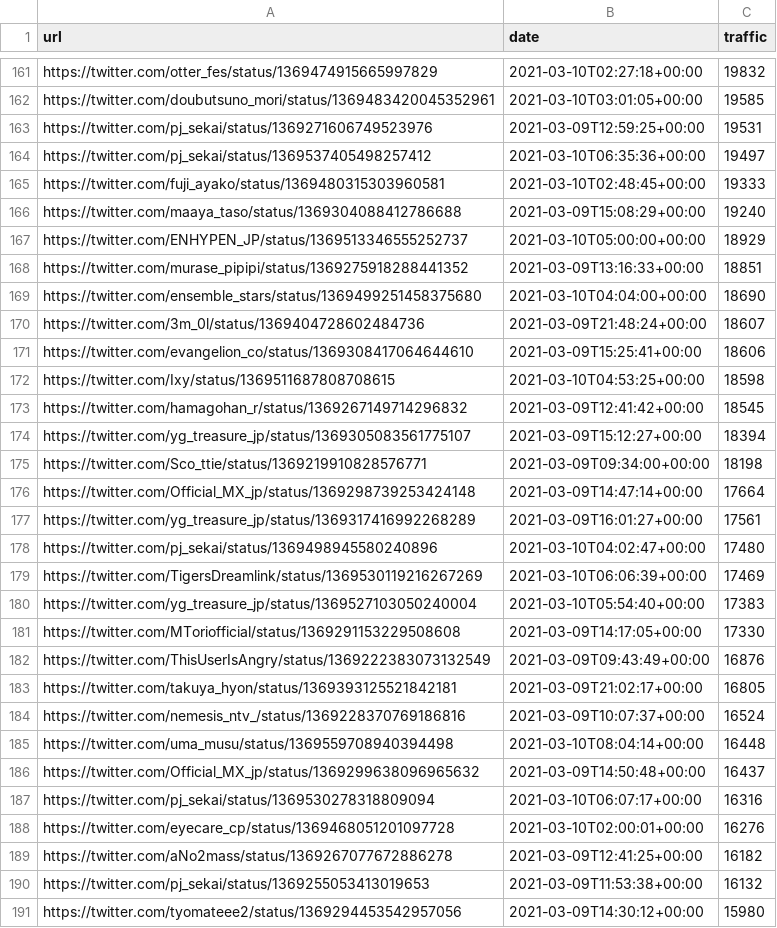
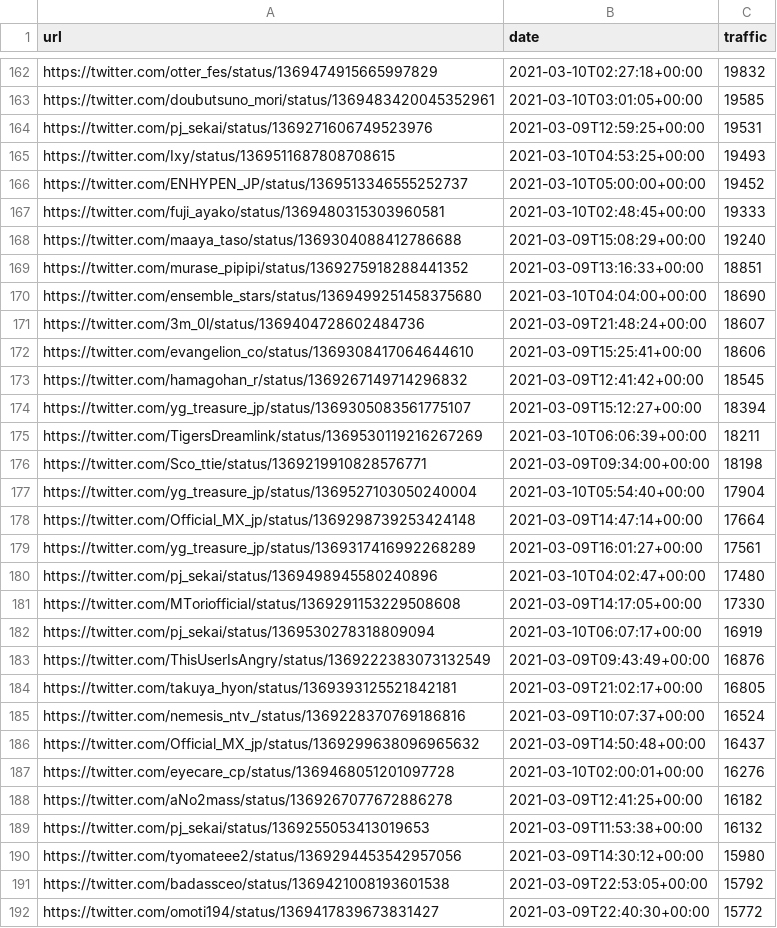
Before and after one commit to cross-internet/api, a CSV file: public/article.csv, drawn as a sheet; only a part is shown, gaps mark what is left out; the shorter side is filled out with more unchanged rows; removed rows and columns are numbered as before the commit, all else as after; the diff covers the shown part only; the diff names each change by its address in the sheet, - before the commit and + after, or states it on an @@ line.

```diff
--- a/public/article.csv
+++ b/public/article.csv
-row 164: https://twitter.com/pj_sekai/status/1369537405498257412 | 2021-03-10T06:35:36+00:00 | 19497
+row 165: https://twitter.com/Ixy/status/1369511687808708615 | 2021-03-10T04:53:25+00:00 | 19493
+row 166: https://twitter.com/ENHYPEN_JP/status/1369513346555252737 | 2021-03-10T05:00:00+00:00 | 19452
-row 167: https://twitter.com/ENHYPEN_JP/status/1369513346555252737 | 2021-03-10T05:00:00+00:00 | 18929
-row 172: https://twitter.com/Ixy/status/1369511687808708615 | 2021-03-10T04:53:25+00:00 | 18598
+row 175: https://twitter.com/TigersDreamlink/status/1369530119216267269 | 2021-03-10T06:06:39+00:00 | 18211
+row 177: https://twitter.com/yg_treasure_jp/status/1369527103050240004 | 2021-03-10T05:54:40+00:00 | 17904
-row 179: https://twitter.com/TigersDreamlink/status/1369530119216267269 | 2021-03-10T06:06:39+00:00 | 17469
-row 180: https://twitter.com/yg_treasure_jp/status/1369527103050240004 | 2021-03-10T05:54:40+00:00 | 17383
+row 182: https://twitter.com/pj_sekai/status/1369530278318809094 | 2021-03-10T06:07:17+00:00 | 16919
-row 185: https://twitter.com/uma_musu/status/1369559708940394498 | 2021-03-10T08:04:14+00:00 | 16448
-row 187: https://twitter.com/pj_sekai/status/1369530278318809094 | 2021-03-10T06:07:17+00:00 | 16316
```
Also changed, not shown: 10 added rows and 9 removed rows elsewhere in this file, 1 other file.
